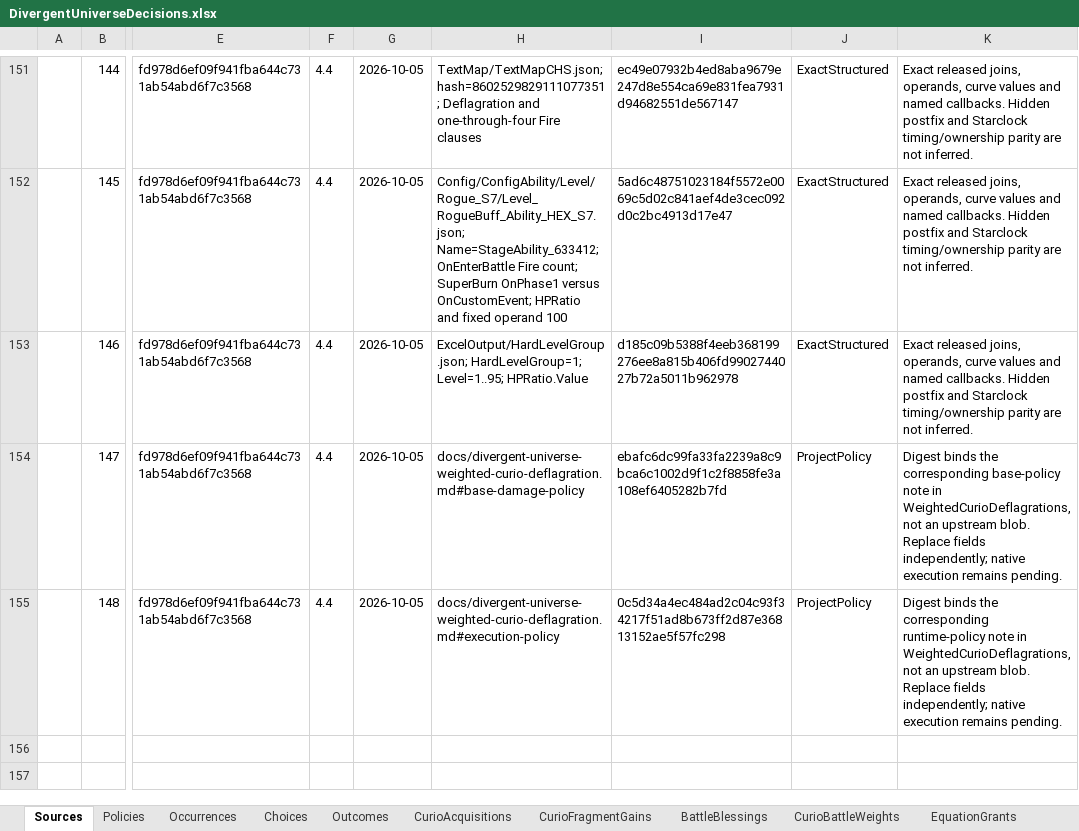
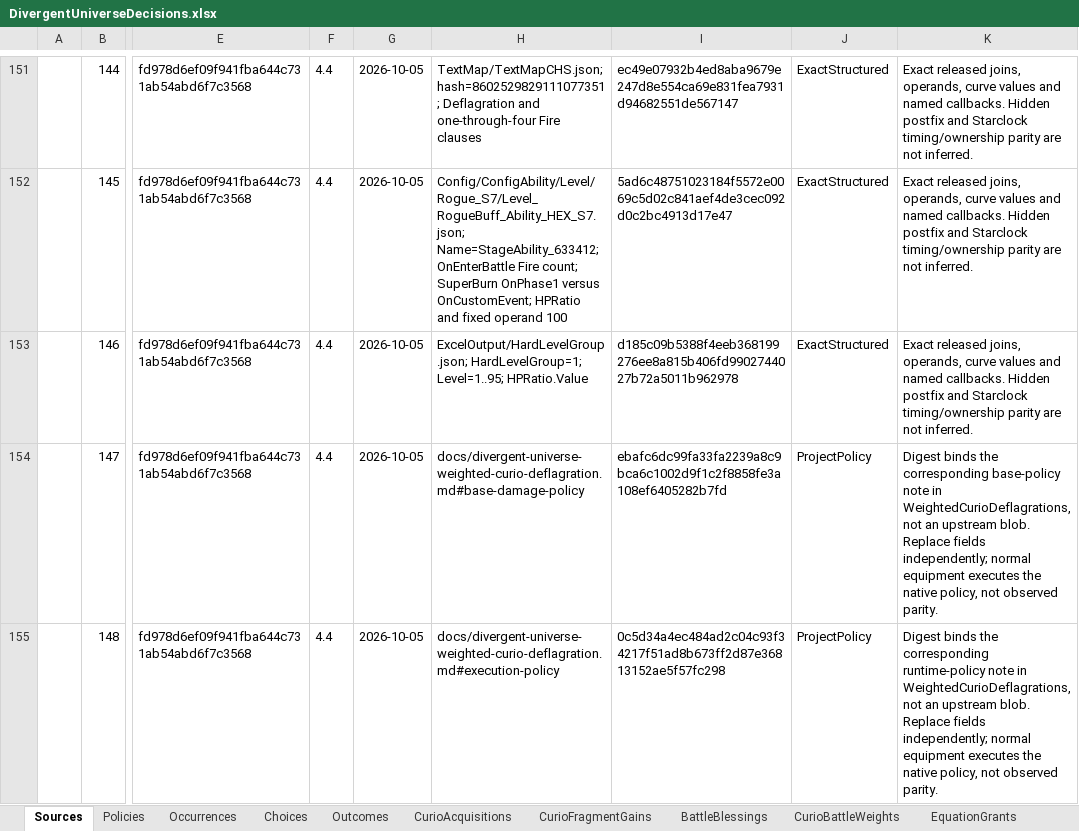
Before and after one commit to realm-labs/starclock, an Excel workbook: config/divergent-universe-decisions/data/DivergentUniverseDecisions.xlsx, sheet Sources, drawn as a sheet; only a part is shown, gaps mark what is left out; values as stored, in another font and other column widths than the file's, no borders; the diff names each change by its address in the sheet, - before the commit and + after, or states it on an @@ line.

Commit message:
feat(universe): admit deflagration equipment policy

```diff
--- a/config/divergent-universe-decisions/data/DivergentUniverseDecisions.xlsx (sheet Sources)
+++ b/config/divergent-universe-decisions/data/DivergentUniverseDecisions.xlsx (sheet Sources)
-K154: …fields independently; native execution remains pending.
+K154: …fields independently; normal equipment executes the native policy, not observed parity.
-K155: …fields independently; native execution remains pending.
+K155: …fields independently; normal equipment executes the native policy, not observed parity.
```
Also changed, not shown: sheet WeightedCurioDeflagrations, config/divergent-universe-decisions-generated/templates/DivergentUniverseDecisions.xlsx, 35 other files.
